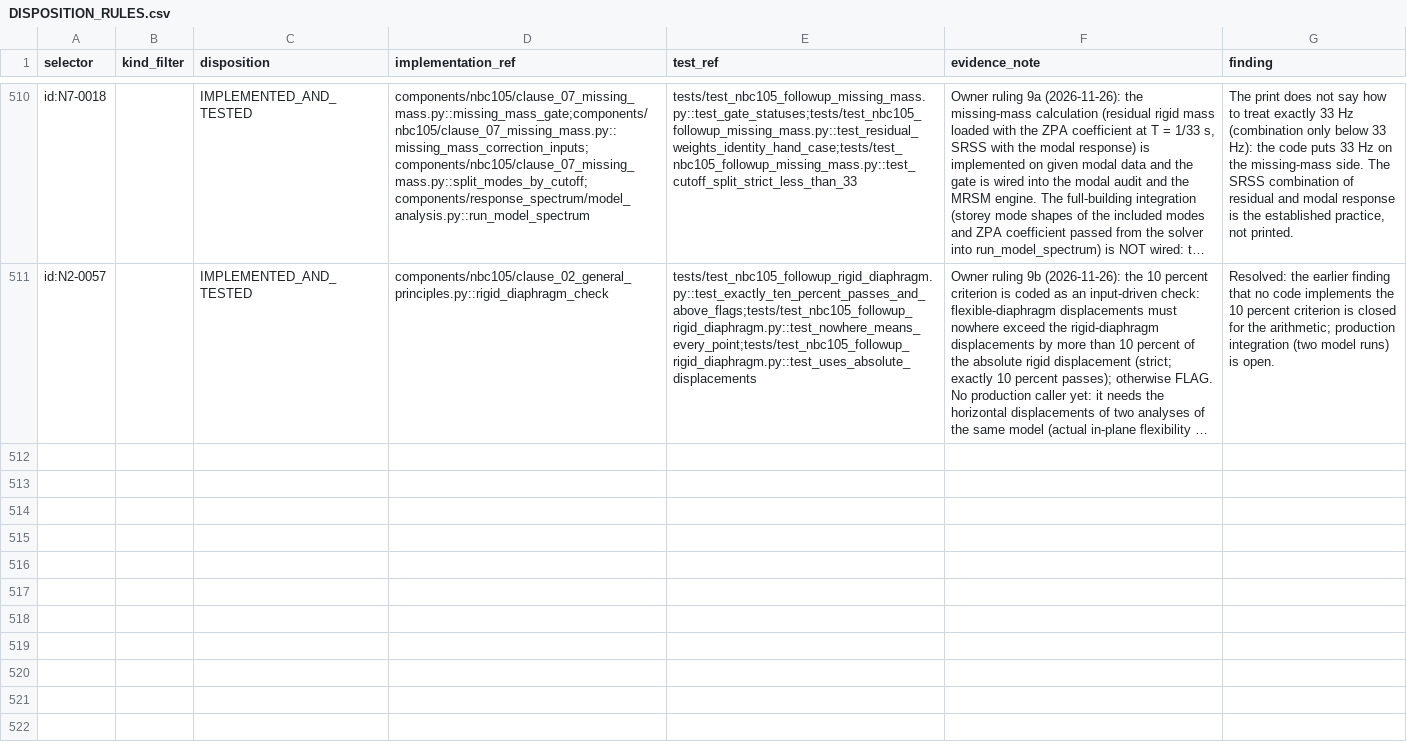
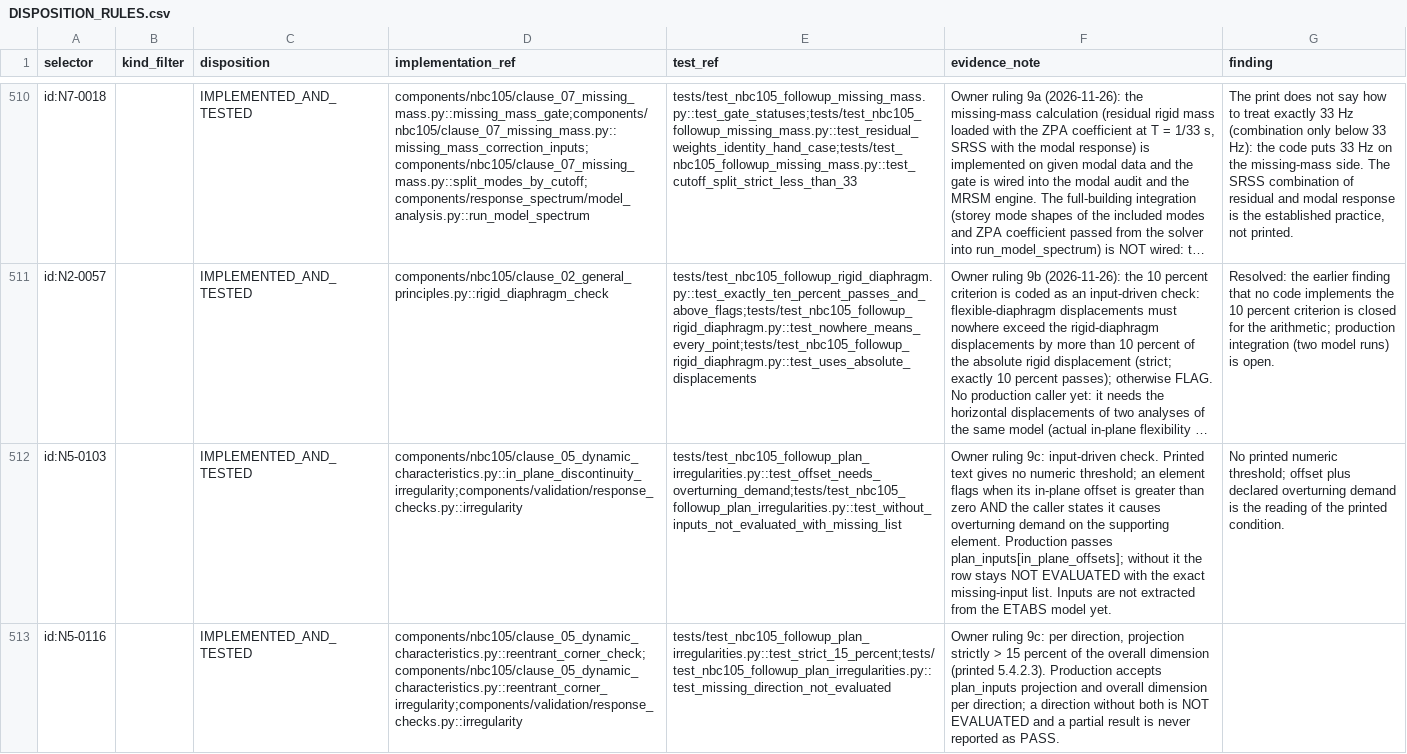
Before and after one commit to bikenshrestha2024/etabs-opensees-thesis, a CSV file: docs/nbc105/normative_register/DISPOSITION_RULES.csv, drawn as a sheet; only a part is shown, gaps mark what is left out; long unchanged cells end in …; the diff covers the shown part only; the diff names each change by its address in the sheet, - before the commit and + after, or states it on an @@ line.

```diff
--- a/docs/nbc105/normative_register/DISPOSITION_RULES.csv
+++ b/docs/nbc105/normative_register/DISPOSITION_RULES.csv
+row 512: id:N5-0103 |  | IMPLEMENTED_AND_TESTED | components/nbc105/clause_05_dynamic_characteristics.py::in_plane_discontinuity_irregularity;components/validation/response_checks.py::irregularity | tests/test_nbc105_followup_plan_irregularities.py::test_offset_needs_overturning_demand;tests/test_nbc105_followup_plan_irregularities.py::test_without_inputs_not_evaluated_with_missing_list | Owner ruling 9c: input-driven check. Printed text gives no numeric threshold; an element flags when its in-plane offset is greater than zero AND the caller states it causes overturning demand on the supporting element. Production passes plan_inputs[in_plane_offsets]; without it the row stays NOT EVALUATED with the exact missing-input list. Inputs are not extracted from the ETABS model yet. | No printed numeric threshold; offset plus declared overturning demand is the reading of the printed condition.
+row 513: id:N5-0116 |  | IMPLEMENTED_AND_TESTED | components/nbc105/clause_05_dynamic_characteristics.py::reentrant_corner_check;components/nbc105/clause_05_dynamic_characteristics.py::reentrant_corner_irregularity;components/validation/response_checks.py::irregularity | tests/test_nbc105_followup_plan_irregularities.py::test_strict_15_percent;tests/test_nbc105_followup_plan_irregularities.py::test_missing_direction_not_evaluated | Owner ruling 9c: per direction, projection strictly > 15 percent of the overall dimension (printed 5.4.2.3). Production accepts plan_inputs projection and overall dimension per direction; a direction without both is NOT EVALUATED and a partial result is never reported as PASS.
```
Also changed, not shown: 2 added rows elsewhere in this file, docs/nbc105/normative_register/NORMATIVE_REGISTER.csv, 6 other files.
